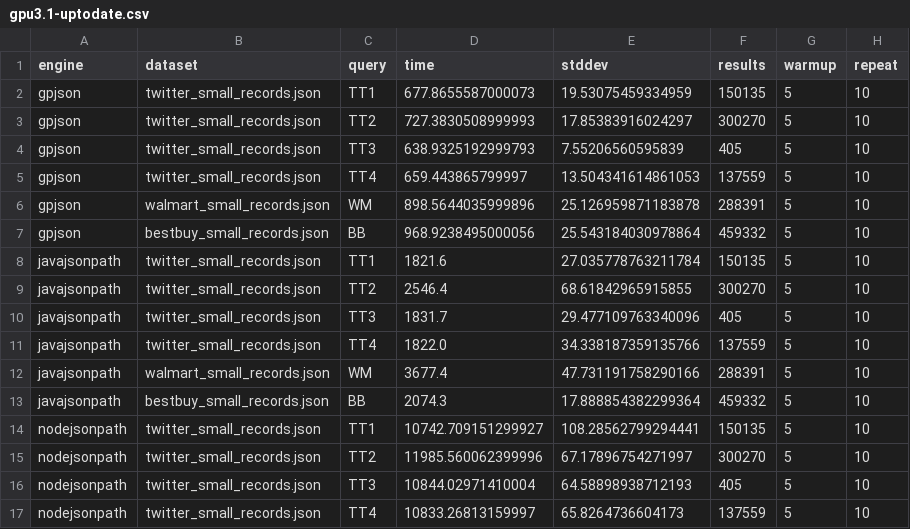
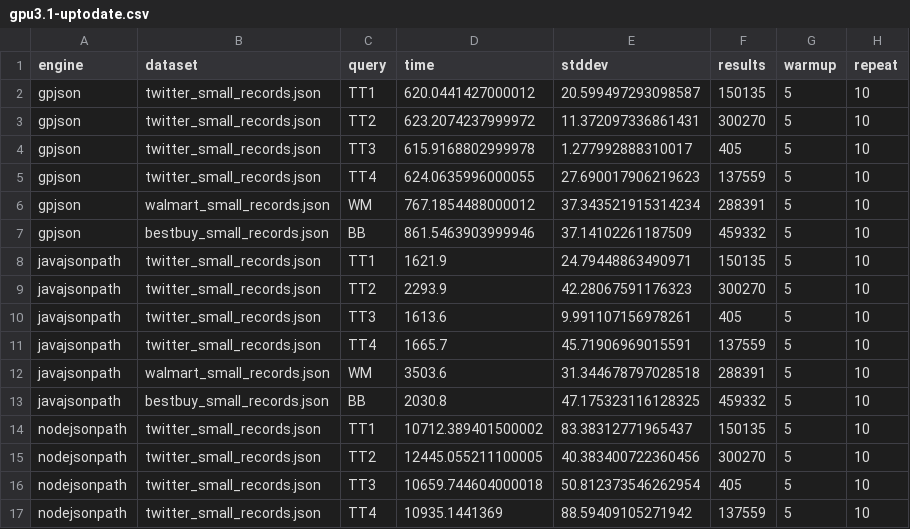
Before and after one commit to sacheendra/gpjson, a CSV file: benchmarks/results/batch1/gpu3.1-uptodate.csv, drawn as a sheet; only a part is shown; the diff covers the shown part only.

```diff
--- a/benchmarks/results/batch1/gpu3.1-uptodate.csv
+++ b/benchmarks/results/batch1/gpu3.1-uptodate.csv
@@ -1,17 +1,17 @@
 engine,dataset,query,time,stddev,results,warmup,repeat
-gpjson,twitter_small_records.json,TT1,677.8655587000073,19.53075459334959,150135,5,10
-gpjson,twitter_small_records.json,TT2,727.3830508999993,17.85383916024297,300270,5,10
-gpjson,twitter_small_records.json,TT3,638.9325192999793,7.55206560595839,405,5,10
-gpjson,twitter_small_records.json,TT4,659.443865799997,13.504341614861053,137559,5,10
-gpjson,walmart_small_records.json,WM,898.5644035999896,25.126959871183878,288391,5,10
-gpjson,bestbuy_small_records.json,BB,968.9238495000056,25.543184030978864,459332,5,10
-javajsonpath,twitter_small_records.json,TT1,1821.6,27.035778763211784,150135,5,10
-javajsonpath,twitter_small_records.json,TT2,2546.4,68.61842965915855,300270,5,10
-javajsonpath,twitter_small_records.json,TT3,1831.7,29.477109763340096,405,5,10
-javajsonpath,twitter_small_records.json,TT4,1822.0,34.338187359135766,137559,5,10
-javajsonpath,walmart_small_records.json,WM,3677.4,47.731191758290166,288391,5,10
-javajsonpath,bestbuy_small_records.json,BB,2074.3,17.888854382299364,459332,5,10
-nodejsonpath,twitter_small_records.json,TT1,10742.709151299927,108.28562799294441,150135,5,10
-nodejsonpath,twitter_small_records.json,TT2,11985.560062399996,67.17896754271997,300270,5,10
-nodejsonpath,twitter_small_records.json,TT3,10844.02971410004,64.58898938712193,405,5,10
-nodejsonpath,twitter_small_records.json,TT4,10833.26813159997,65.8264736604173,137559,5,10
+gpjson,twitter_small_records.json,TT1,620.0441427000012,20.599497293098587,150135,5,10
+gpjson,twitter_small_records.json,TT2,623.2074237999972,11.372097336861431,300270,5,10
+gpjson,twitter_small_records.json,TT3,615.9168802999978,1.277992888310017,405,5,10
+gpjson,twitter_small_records.json,TT4,624.0635996000055,27.690017906219623,137559,5,10
+gpjson,walmart_small_records.json,WM,767.1854488000012,37.343521915314234,288391,5,10
+gpjson,bestbuy_small_records.json,BB,861.5463903999946,37.14102261187509,459332,5,10
+javajsonpath,twitter_small_records.json,TT1,1621.9,24.79448863490971,150135,5,10
+javajsonpath,twitter_small_records.json,TT2,2293.9,42.28067591176323,300270,5,10
+javajsonpath,twitter_small_records.json,TT3,1613.6,9.991107156978261,405,5,10
+javajsonpath,twitter_small_records.json,TT4,1665.7,45.71906969015591,137559,5,10
+javajsonpath,walmart_small_records.json,WM,3503.6,31.344678797028518,288391,5,10
+javajsonpath,bestbuy_small_records.json,BB,2030.8,47.175323116128325,459332,5,10
+nodejsonpath,twitter_small_records.json,TT1,10712.389401500002,83.38312771965437,150135,5,10
+nodejsonpath,twitter_small_records.json,TT2,12445.055211100005,40.383400722360456,300270,5,10
+nodejsonpath,twitter_small_records.json,TT3,10659.744604000018,50.812373546262954,405,5,10
+nodejsonpath,twitter_small_records.json,TT4,10935.1441369,88.59409105271942,137559,5,10
```
Also changed, not shown: 78 edited cells elsewhere in this file, benchmarks/results/batch1/gpu3.1-thesis.csv, benchmarks/results/batch1/optimized3-12cores-thesis.csv, 12 other files.
